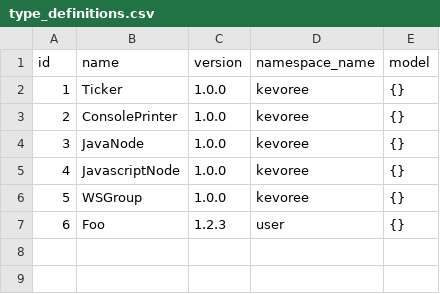
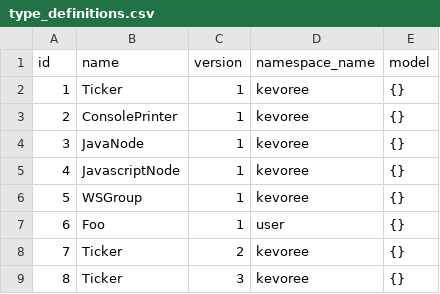
Before and after one commit to kevoree/kevoree-registry, a CSV file: src/main/resources/config/liquibase/type_definitions.csv, drawn as a sheet.

Commit message:
update TypeDefinition version to Long instead of String

```diff
--- a/src/main/resources/config/liquibase/type_definitions.csv
+++ b/src/main/resources/config/liquibase/type_definitions.csv
@@ -1,7 +1,9 @@
 id;name;version;namespace_name;model
-1;Ticker;1.0.0;kevoree;{}
-2;ConsolePrinter;1.0.0;kevoree;{}
-3;JavaNode;1.0.0;kevoree;{}
-4;JavascriptNode;1.0.0;kevoree;{}
-5;WSGroup;1.0.0;kevoree;{}
-6;Foo;1.2.3;user;{}
+1;Ticker;1;kevoree;{}
+2;ConsolePrinter;1;kevoree;{}
+3;JavaNode;1;kevoree;{}
+4;JavascriptNode;1;kevoree;{}
+5;WSGroup;1;kevoree;{}
+6;Foo;1;user;{}
+7;Ticker;2;kevoree;{}
+8;Ticker;3;kevoree;{}
```
Also changed, not shown: 11 other files.
